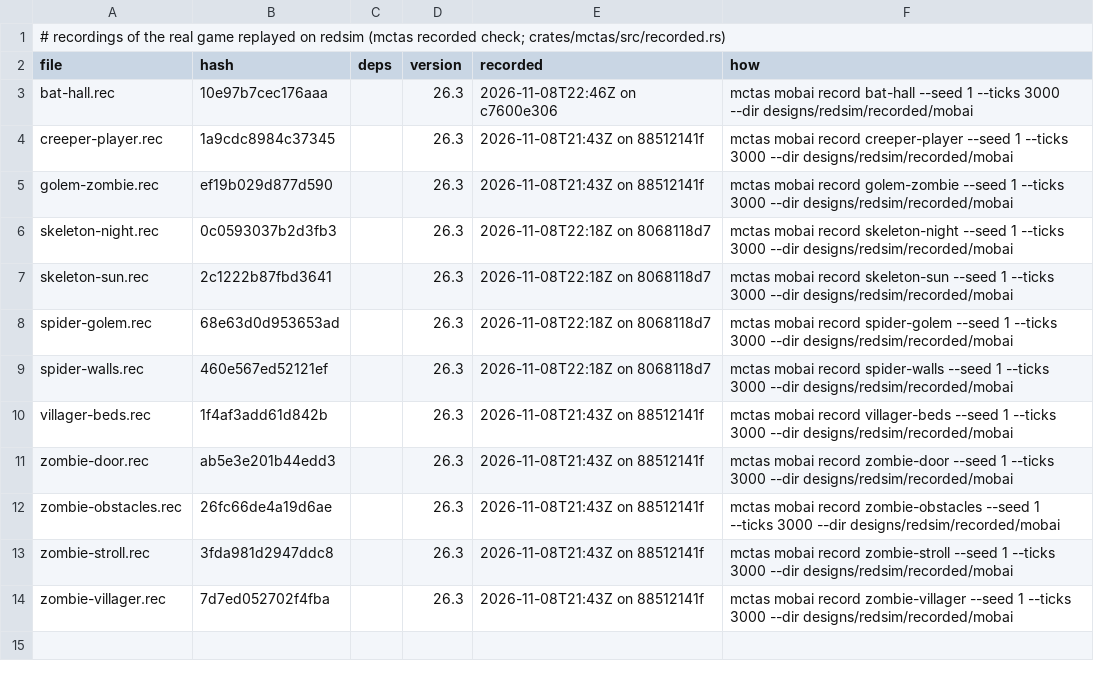
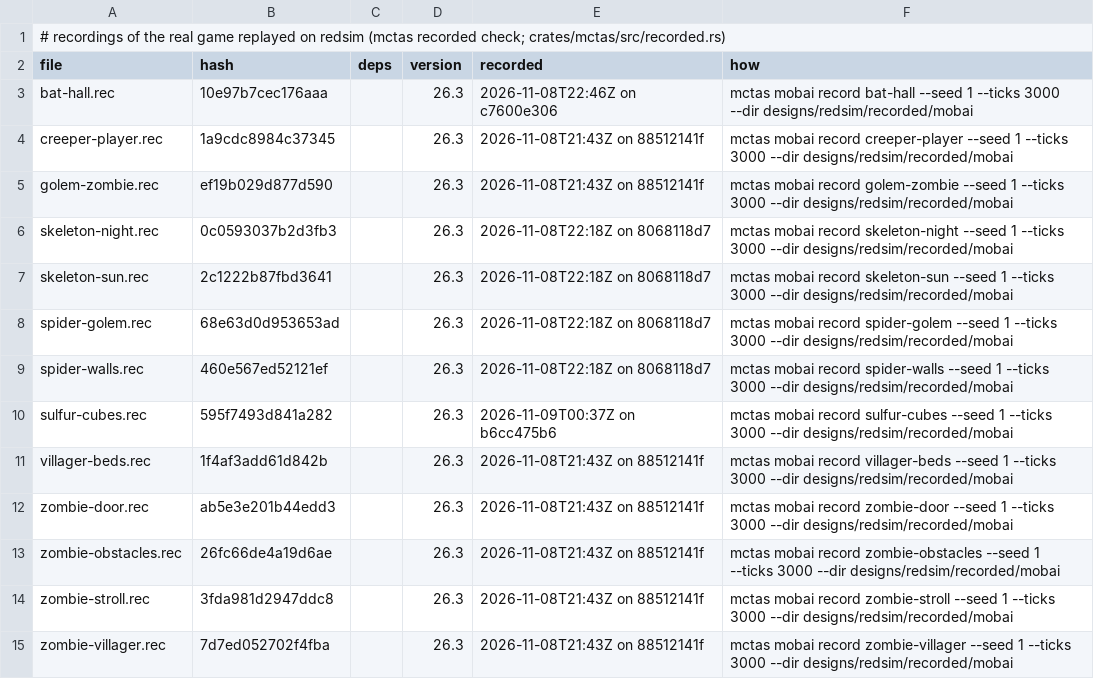
Before and after one commit to vjeux/redstonepedia, a TSV file: designs/redsim/recorded/mobai/recorded.tsv, drawn as a sheet; the diff names each change by its address in the sheet, - before the commit and + after, or states it on an @@ line.

Commit message:
mob-ai: the sulfur cube (without a swallowed block): AbstractCubeMob's goals (CubeMobFloatGoal, CubeMobRandomDirectionGoal, CubeMobKeepOnJumpingGoal; SulfurCubeTemptGoal never tempted by redsim's empty-handed players, SulfurCubeSearchForItemsGoal refused near a swallowable block item), the jumping move control (the direction from 180 x the constructor's yaw / PI, a jump every 10..29 ticks on the ground with its sound's pitch, rotlerp'd yaw with head and body), AbstractCubeMob.tick's landing (width x 2 x 16 goo particles of two floats each, the squish sound's two), jumpFromGround (the power, no max), no ambient sound, no Monster.updateNoActionTime, getMaxHeadXRot 0; a baby's growing up refused; sizes' speeds and healths (0.2F + 0.1F x size, 4 x size); a summoned sulfur cube of Size 1 (size 2); entity frames named by the game id (sulfur_cube, zombie for a baby zombie); scene sulfur-cubes recorded (13 scenes)
Tests run (this tree, on b6cc475b6): cargo build --release; cargo test --release -p redsim --lib (96 pass); mctas mobai fixture sulfur-cubes --ticks 6000: 0 differences; mctas mobai replay designs/redsim/recorded/mobai: 13/13 exact

```diff
--- a/designs/redsim/recorded/mobai/recorded.tsv
+++ b/designs/redsim/recorded/mobai/recorded.tsv
+row 10: sulfur-cubes.rec | 595f7493d841a282 |  | 26.3 | 2026-11-09T00:37Z on b6cc475b6 | mctas mobai record sulfur-cubes --seed 1 --ticks 3000 --dir designs/redsim/recorded/mobai
```
Also changed, not shown: 13 other files.
